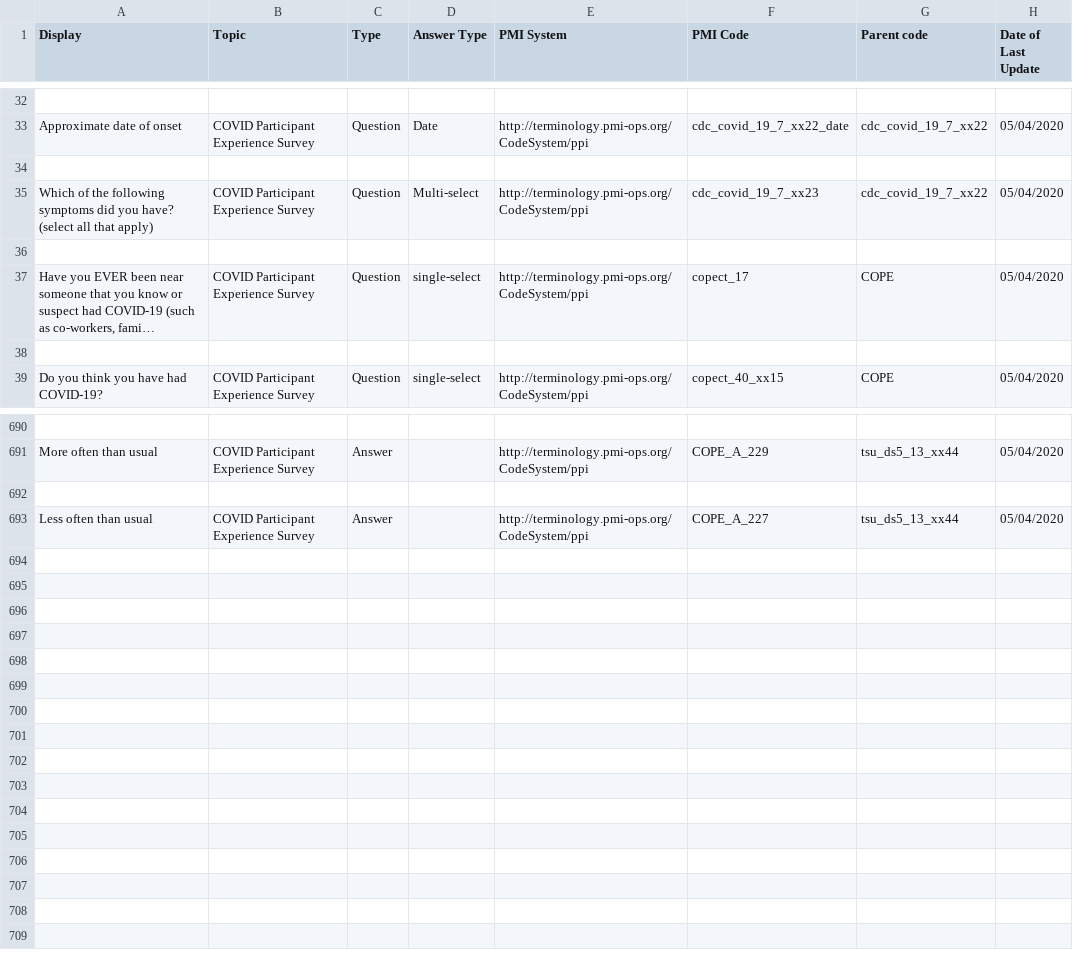
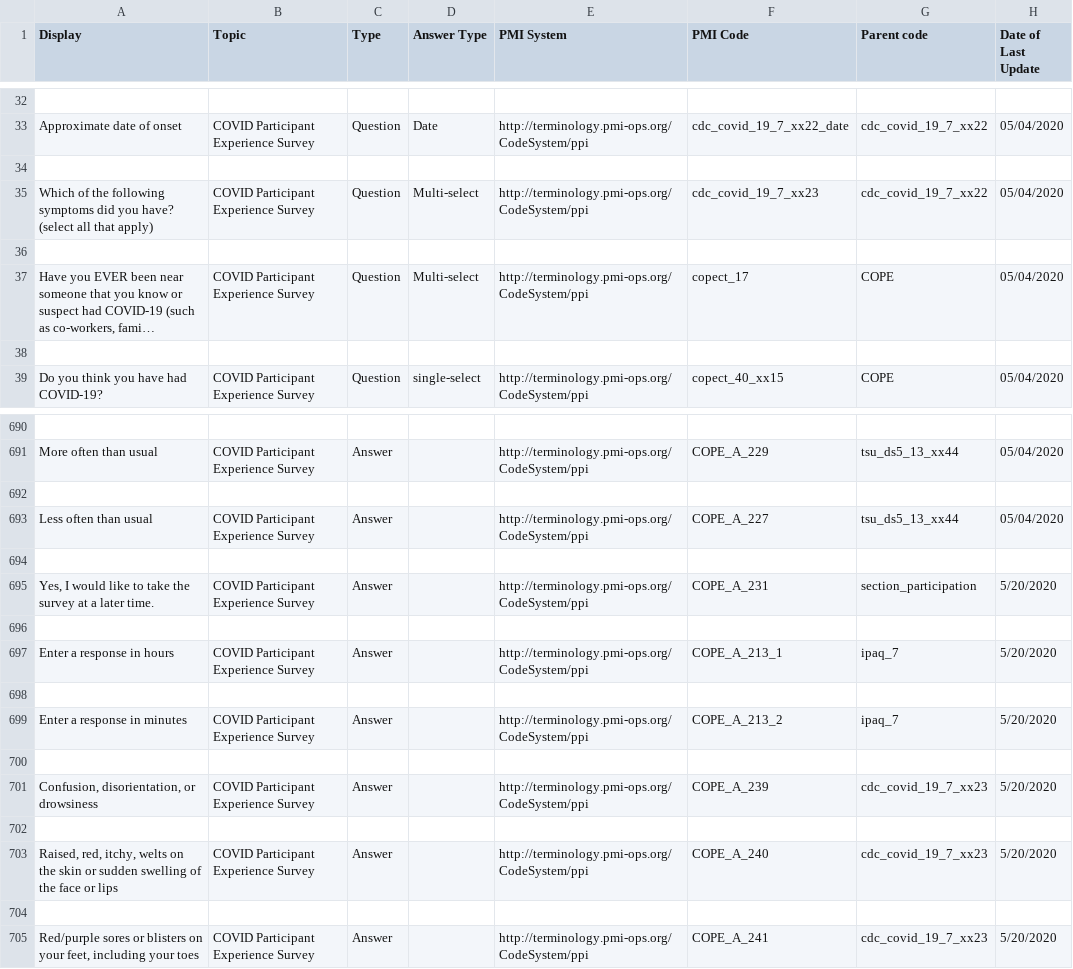
Before and after one commit to all-of-us-terminology/codebook-to-fhir, a CSV file: sheets/COPE.csv, drawn as a sheet; only a part is shown, gaps mark what is left out; long unchanged cells end in …; the diff names each change by its address in the sheet, - before the commit and + after, or states it on an @@ line.

```diff
--- a/sheets/COPE.csv
+++ b/sheets/COPE.csv
-D37 (Answer Type): single-select
+D37 (Answer Type): Multi-select
+row 694: (empty)
+row 695: Yes, I would like to take the survey at a later time. | COVID Participant Experience Survey | Answer |  | http://terminology.pmi-ops.org/CodeSystem/ppi | COPE_A_231 | section_participation | 5/20/2020
+row 696: (empty)
+row 697: Enter a response in hours | COVID Participant Experience Survey | Answer |  | http://terminology.pmi-ops.org/CodeSystem/ppi | COPE_A_213_1 | ipaq_7 | 5/20/2020
+row 698: (empty)
+row 699: Enter a response in minutes | COVID Participant Experience Survey | Answer |  | http://terminology.pmi-ops.org/CodeSystem/ppi | COPE_A_213_2 | ipaq_7 | 5/20/2020
+row 700: (empty)
+row 701: Confusion, disorientation, or drowsiness | COVID Participant Experience Survey | Answer |  | http://terminology.pmi-ops.org/CodeSystem/ppi | COPE_A_239 | cdc_covid_19_7_xx23 | 5/20/2020
+row 702: (empty)
+row 703: Raised, red, itchy, welts on the skin or sudden swelling of the face or lips | COVID Participant Experience Survey | Answer |  | http://terminology.pmi-ops.org/CodeSystem/ppi | COPE_A_240 | cdc_covid_19_7_xx23 | 5/20/2020
+row 704: (empty)
+row 705: Red/purple sores or blisters on your feet, including your toes | COVID Participant Experience Survey | Answer |  | http://terminology.pmi-ops.org/CodeSystem/ppi | COPE_A_241 | cdc_covid_19_7_xx23 | 5/20/2020
```
Also changed, not shown: sheets/PMI.csv, 6 other files.
